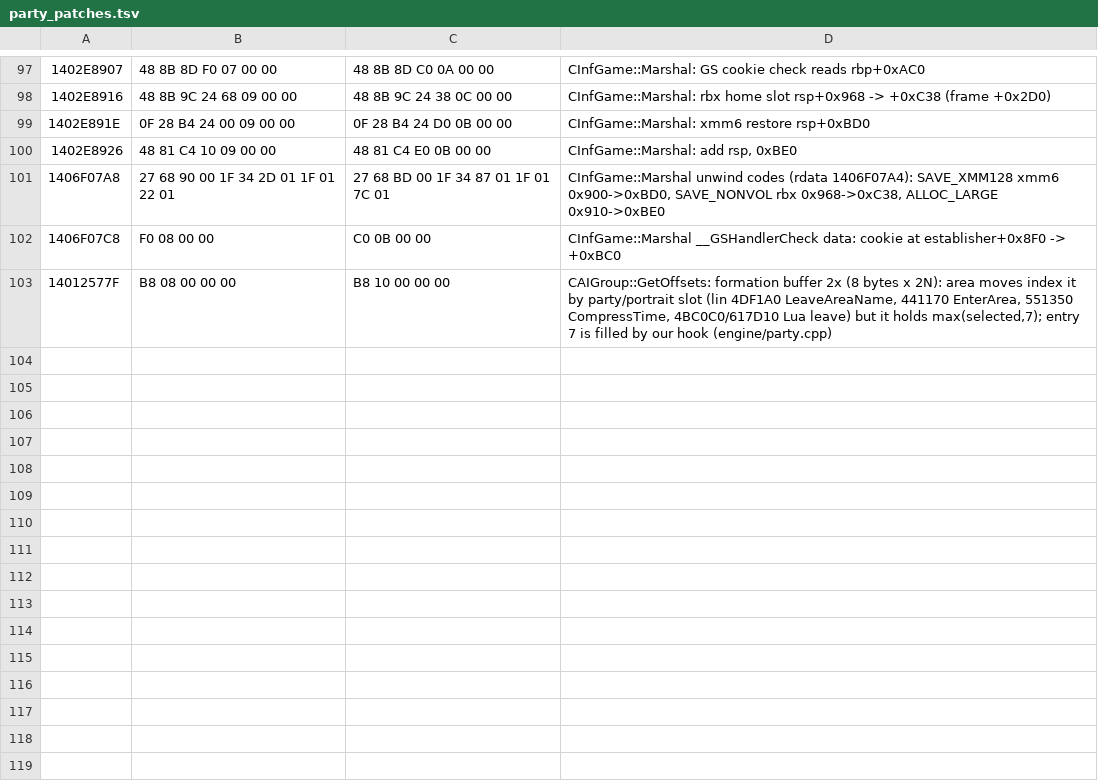
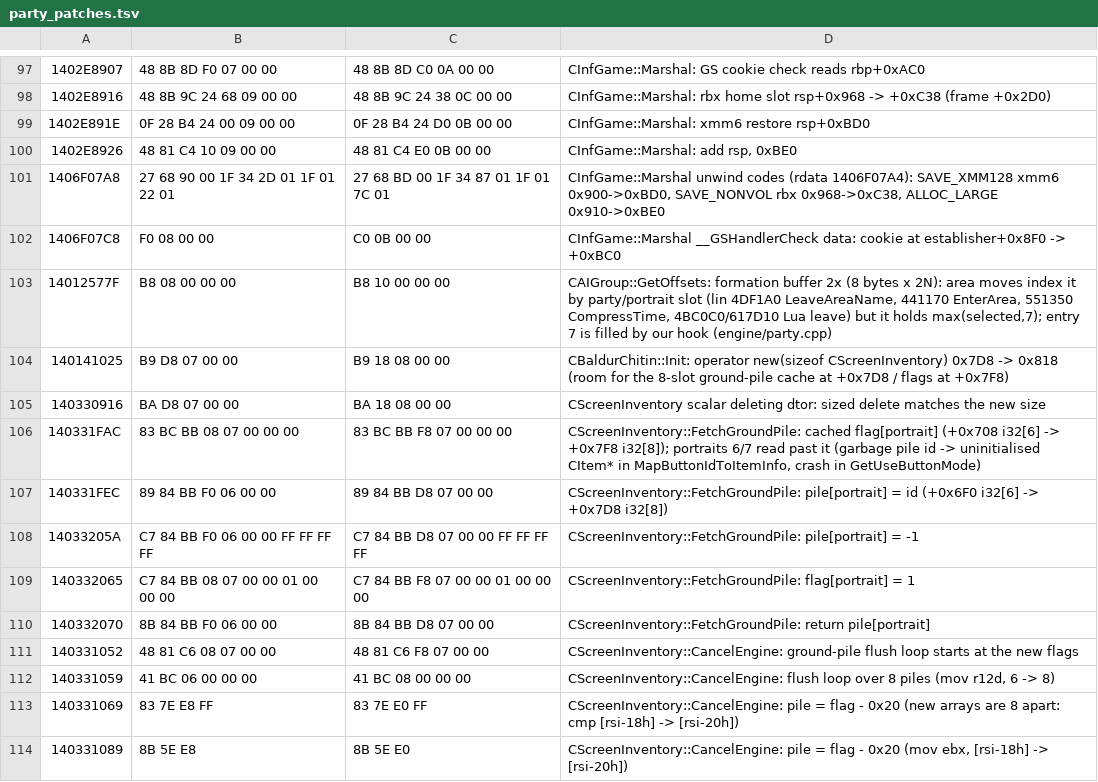
Before and after one commit to b5635/pst-ee-forever, a TSV file: tools/party_patches.tsv, drawn as a sheet; only a part is shown, gaps mark what is left out; the diff covers the shown part only.

Commit message:
party8: inventory ground-pile cache and area-map markers hold 8; README section + GIF
CScreenInventory kept its per-portrait ground-pile cache in i32[6] arrays (+0x6F0 pile, +0x708 flag): member
7/8's inventory read past them and crashed in GetUseButtonMode. The object grows 0x7D8 -> 0x818 and both
arrays move to 8 slots at +0x7D8/+0x7F8 (FetchGroundPile, the CancelEngine flush, the EngineActivated and
ResetGroundPile clears). CScreenMap's party markers move the same way (0x980 -> 0x9E8, 8 entries at +0x984,
SetMap over 8 order slots, refresh tick & 7), so members 7/8 get a marker.

Test: tests/ingame/party8_screens.lua opens every member's record, inventory, spell screens and the map
through the radial-menu path (probe PSTF_ScreenCaches). README: 8-member party section with
docs/media/party8.gif (tools/showcase/showcase_party8.lua).

```diff
--- a/tools/party_patches.tsv
+++ b/tools/party_patches.tsv
@@ -103 +103,12 @@
 14012577F	B8 08 00 00 00	B8 10 00 00 00	CAIGroup::GetOffsets: formation buffer 2x (8 bytes x 2N): area moves index it by party/portrait slot (lin 4DF1A0 LeaveAreaName, 441170 EnterArea, 551350 CompressTime, 4BC0C0/617D10 Lua leave) but it holds max(selected,7); entry 7 is filled by our hook (engine/party.cpp)
+140141025	B9 D8 07 00 00	B9 18 08 00 00	CBaldurChitin::Init: operator new(sizeof CScreenInventory) 0x7D8 -> 0x818 (room for the 8-slot ground-pile cache at +0x7D8 / flags at +0x7F8)
+140330916	BA D8 07 00 00	BA 18 08 00 00	CScreenInventory scalar deleting dtor: sized delete matches the new size
+140331FAC	83 BC BB 08 07 00 00 00	83 BC BB F8 07 00 00 00	CScreenInventory::FetchGroundPile: cached flag[portrait] (+0x708 i32[6] -> +0x7F8 i32[8]); portraits 6/7 read past it (garbage pile id -> uninitialised CItem* in MapButtonIdToItemInfo, crash in GetUseButtonMode)
+140331FEC	89 84 BB F0 06 00 00	89 84 BB D8 07 00 00	CScreenInventory::FetchGroundPile: pile[portrait] = id (+0x6F0 i32[6] -> +0x7D8 i32[8])
+14033205A	C7 84 BB F0 06 00 00 FF FF FF FF	C7 84 BB D8 07 00 00 FF FF FF FF	CScreenInventory::FetchGroundPile: pile[portrait] = -1
+140332065	C7 84 BB 08 07 00 00 01 00 00 00	C7 84 BB F8 07 00 00 01 00 00 00	CScreenInventory::FetchGroundPile: flag[portrait] = 1
+140332070	8B 84 BB F0 06 00 00	8B 84 BB D8 07 00 00	CScreenInventory::FetchGroundPile: return pile[portrait]
+140331052	48 81 C6 08 07 00 00	48 81 C6 F8 07 00 00	CScreenInventory::CancelEngine: ground-pile flush loop starts at the new flags
+140331059	41 BC 06 00 00 00	41 BC 08 00 00 00	CScreenInventory::CancelEngine: flush loop over 8 piles (mov r12d, 6 -> 8)
+140331069	83 7E E8 FF	83 7E E0 FF	CScreenInventory::CancelEngine: pile = flag - 0x20 (new arrays are 8 apart: cmp [rsi-18h] -> [rsi-20h])
+140331089	8B 5E E8	8B 5E E0	CScreenInventory::CancelEngine: pile = flag - 0x20 (mov ebx, [rsi-18h] -> [rsi-20h])
```
Also changed, not shown: 11 added rows elsewhere in this file, 12 other files.
